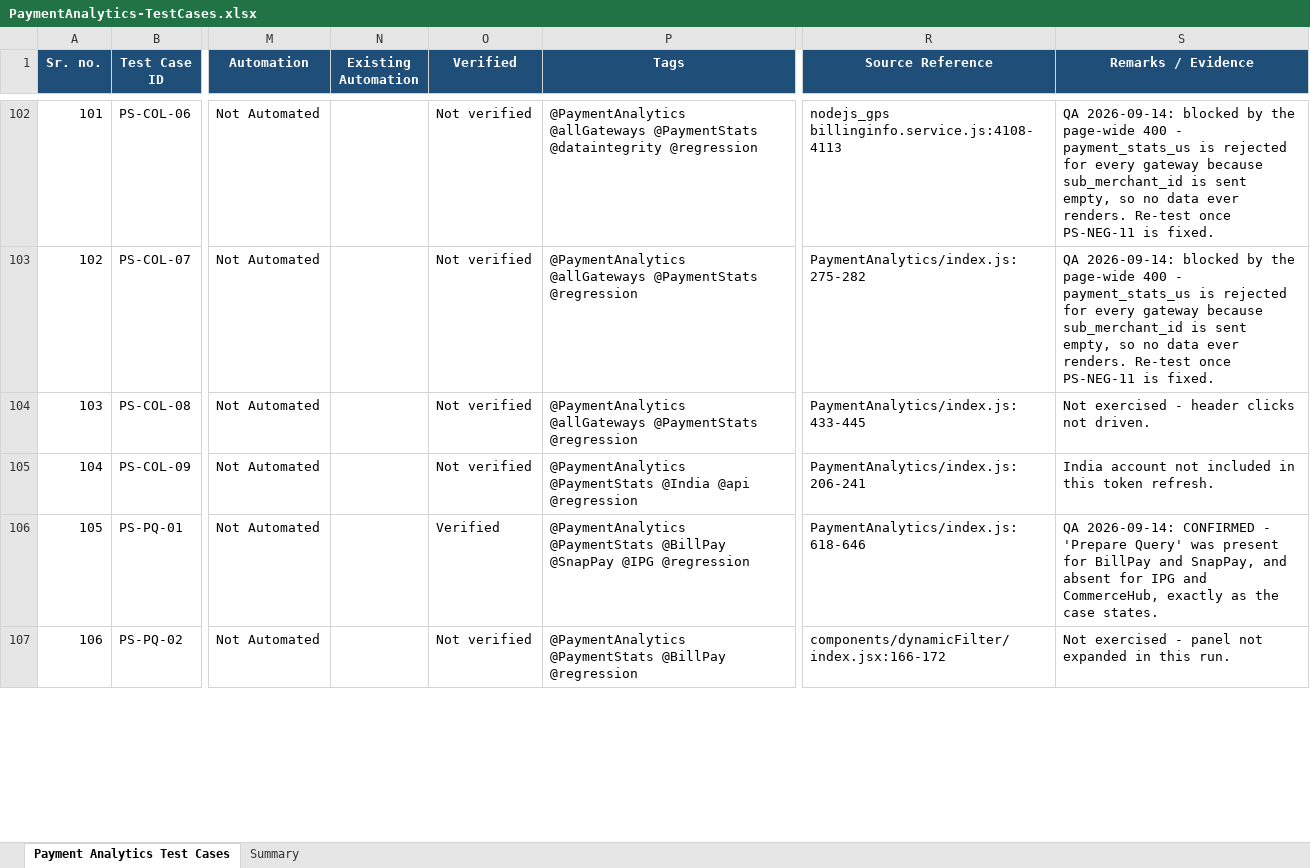
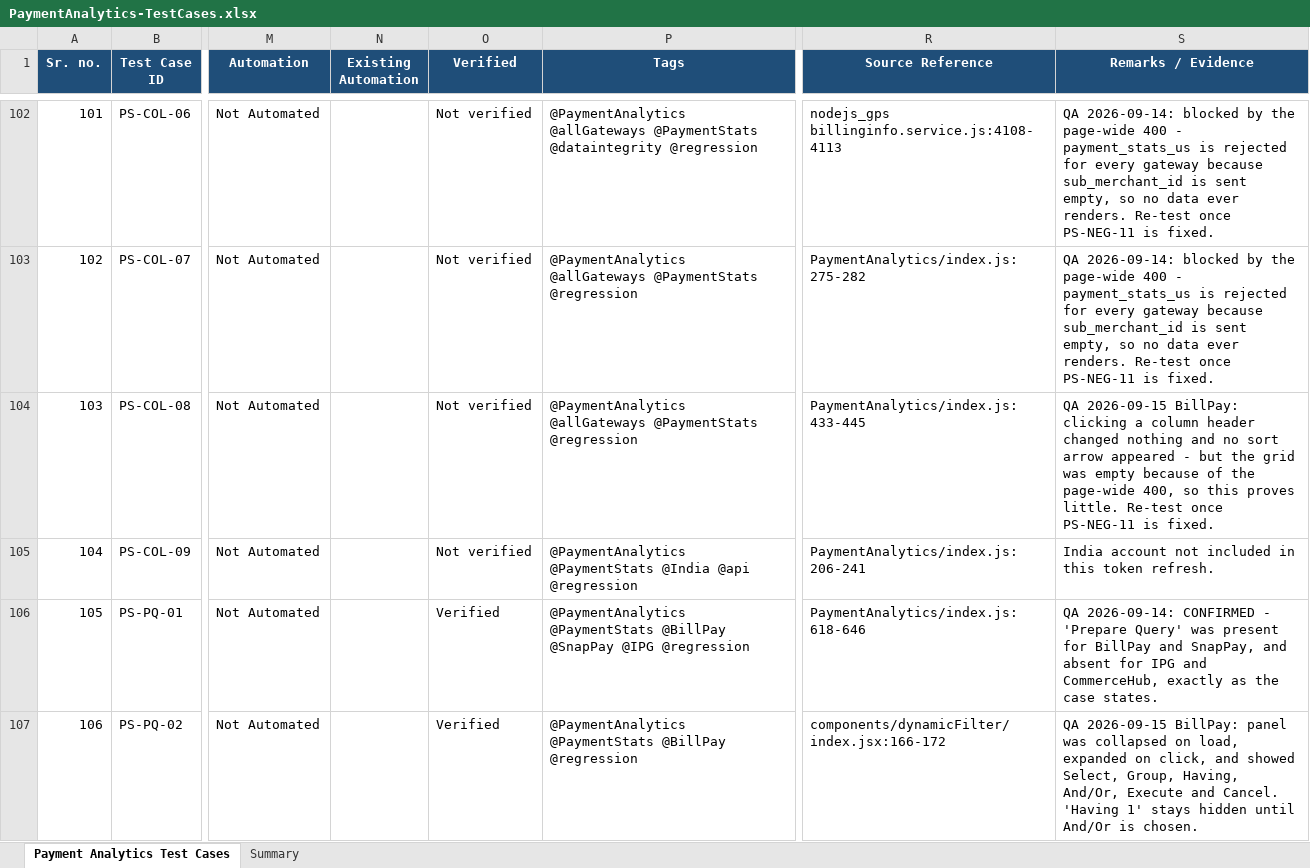
Before and after one commit to ramamurari-Tilli/Designs, an Excel workbook: PaymentAnalytics-TestCases.xlsx, sheet Payment Analytics Test Cases, drawn as a sheet; only a part is shown, gaps mark what is left out; values as stored, in another font and other column widths than the file's, no borders; the diff covers the shown part only; the diff names each change by its address in the sheet, - before the commit and + after, or states it on an @@ line.

Commit message:
Verify Payment Analytics cases against QA: 91 of 149 now confirmed

```diff
--- a/PaymentAnalytics-TestCases.xlsx (sheet Payment Analytics Test Cases)
+++ b/PaymentAnalytics-TestCases.xlsx (sheet Payment Analytics Test Cases)
-S104 (Remarks / Evidence): Not exercised - header clicks not driven.
+S104 (Remarks / Evidence): QA 2026-09-15 BillPay: clicking a column header changed nothing and no sort arrow appeared - but the grid was empty because of the page-wide 400, so this proves little. Re-test once PS-NEG-11 is fixed.
-O107 (Verified): Not verified
+O107 (Verified): Verified
-S107 (Remarks / Evidence): Not exercised - panel not expanded in this run.
+S107 (Remarks / Evidence): QA 2026-09-15 BillPay: panel was collapsed on load, expanded on click, and showed Select, Group, Having, And/Or, Execute and Cancel. 'Having 1' stays hidden until And/Or is chosen.
```
Also changed, not shown: 85 edited cells elsewhere in this sheet, sheet Summary.
